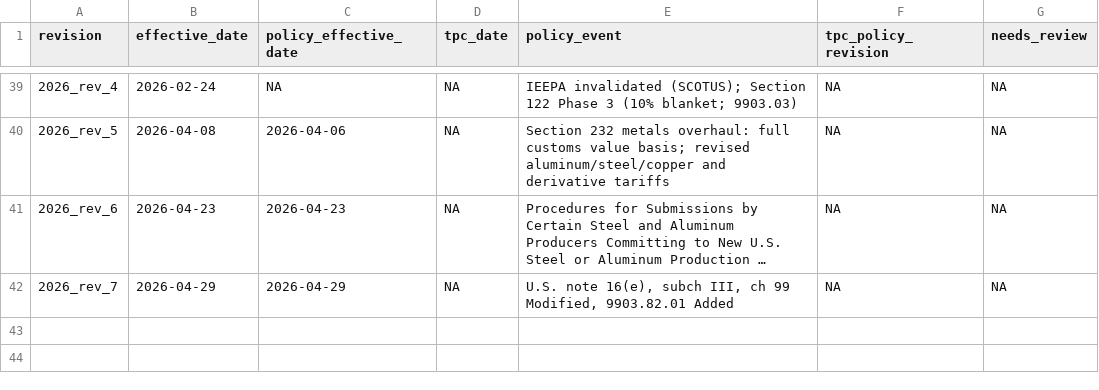
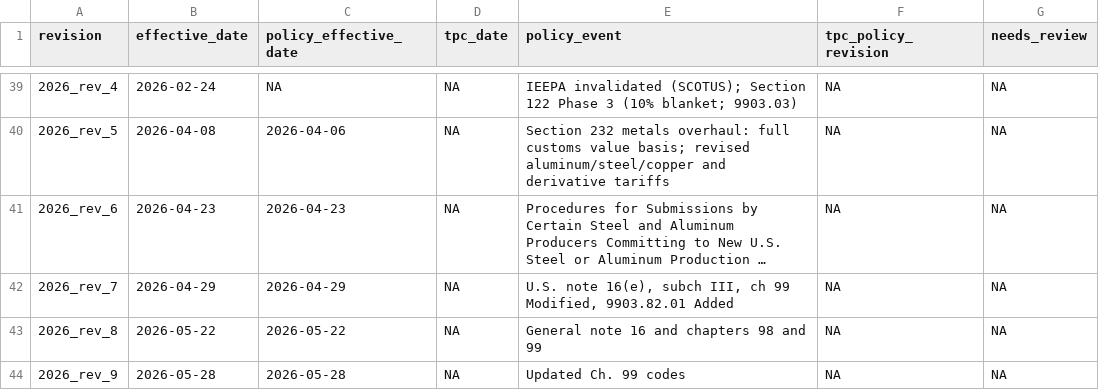
Before and after one commit to SAIL-Engineering/tariff-rate-tracker, a CSV file: config/revision_dates.csv, drawn as a sheet; only a part is shown, gaps mark what is left out; long unchanged cells end in ….

```diff
--- a/config/revision_dates.csv
+++ b/config/revision_dates.csv
@@ -42 +42,3 @@ revision,effective_date,policy_effective_date,tpc_date,policy_event,tpc_policy_r
 2026_rev_7,2026-04-29,2026-04-29,NA,"U.S. note 16(e), subch III, ch 99 Modified, 9903.82.01 Added",NA,NA
+2026_rev_8,2026-05-22,2026-05-22,NA,General note 16 and chapters 98 and 99,NA,NA
+2026_rev_9,2026-05-28,2026-05-28,NA,"Updated Ch. 99 codes",NA,NA
```
Also changed, not shown: 23 other files.
